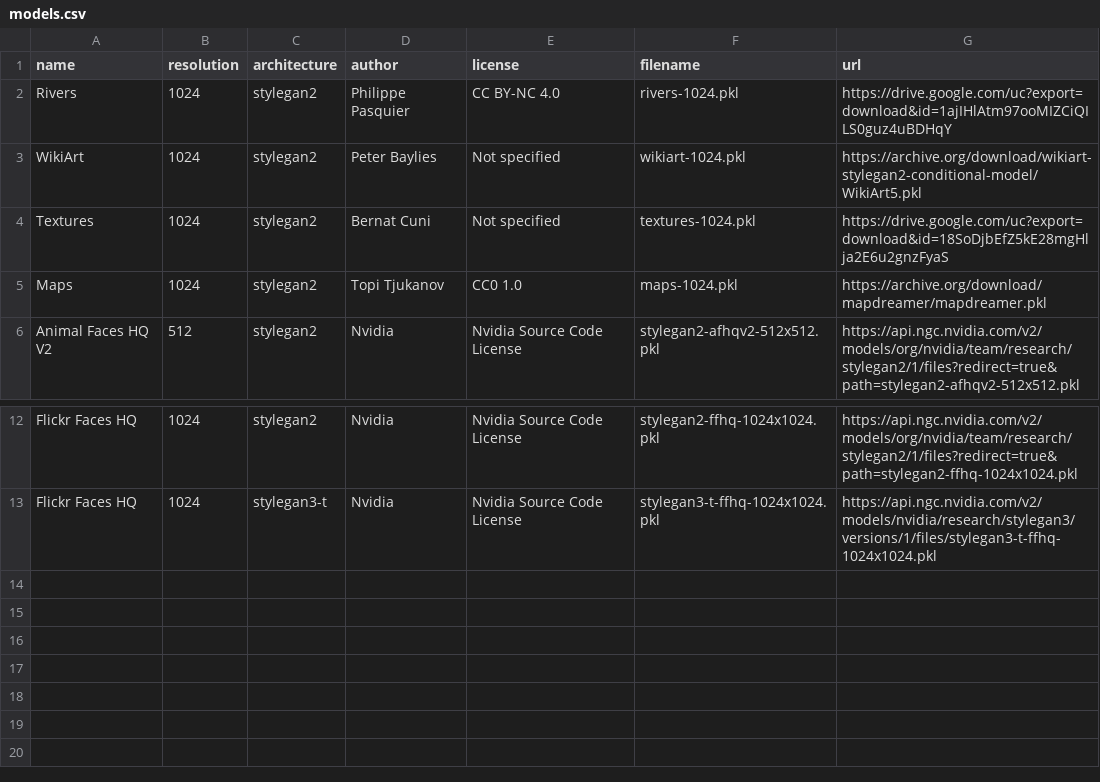
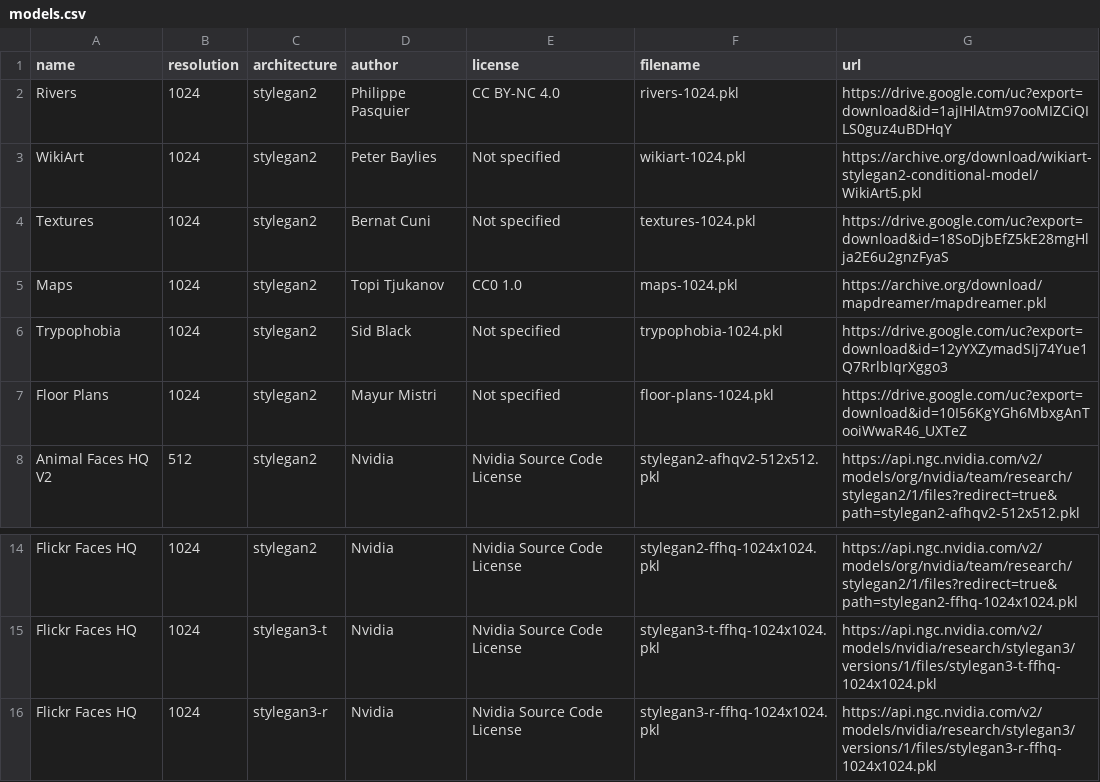
Before and after one commit to Metacreation-Lab/autolume, a CSV file: models.csv, drawn as a sheet; only a part is shown, gaps mark what is left out; the diff names each change by its address in the sheet, - before the commit and + after, or states it on an @@ line.

Commit message:
feat: add Trypophobia and Floor Plans models, group non-Nvidia first
Add two StyleGAN2 community models (Trypophobia by Sid Black, Floor Plans
by Mayur Mistri), license unspecified. Reorder the catalog so all
non-Nvidia models are listed above the Nvidia ones.

```diff
--- a/models.csv
+++ b/models.csv
+row 6: Trypophobia | 1024 | stylegan2 | Sid Black | Not specified | trypophobia-1024.pkl | https://drive.google.com/uc?export=download&id=12yYXZymadSIj74Yue1Q7RrlbIqrXggo3
+row 7: Floor Plans | 1024 | stylegan2 | Mayur Mistri | Not specified | floor-plans-1024.pkl | https://drive.google.com/uc?export=download&id=10I56KgYGh6MbxgAnTooiWwaR46_UXTeZ
+row 16: Flickr Faces HQ | 1024 | stylegan3-r | Nvidia | Nvidia Source Code License | stylegan3-r-ffhq-1024x1024.pkl | https://api.ngc.nvidia.com/v2/models/nvidia/research/stylegan3/versions/1/files/stylegan3-r-ffhq-1024x1024.pkl
```
